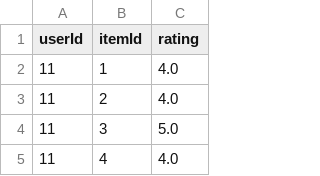
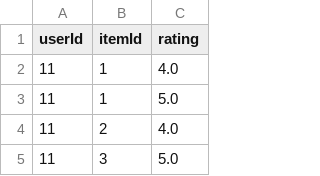
Before and after one commit to filmangullo/Collaborative-Filtering---Matrix-Factorization---Feedforward-Neural-Network---XGBoost, a CSV file: dataset_dummy/ratings.csv, drawn as a sheet; only a part is shown; the shorter side is filled out with more unchanged rows.

```diff
--- a/dataset_dummy/ratings.csv
+++ b/dataset_dummy/ratings.csv
@@ -2,2 +2,3 @@ userId,itemId,rating
 11,1,4.0
+11,1,5.0
 11,2,4.0
```
Also changed, not shown: dataset_dummy/items.csv, 9 other files.
